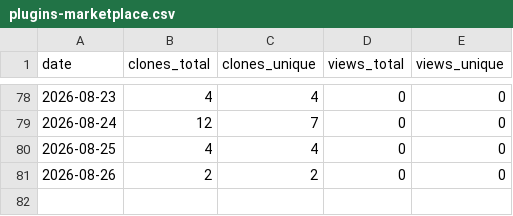
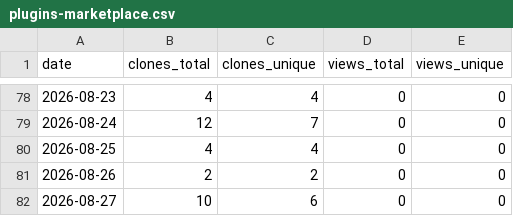
Before and after one commit to sesamehut/plugins-marketplace, a CSV file: traffic/plugins-marketplace.csv, drawn as a sheet; only a part is shown, gaps mark what is left out.

```diff
--- a/traffic/plugins-marketplace.csv
+++ b/traffic/plugins-marketplace.csv
@@ -81 +81,2 @@ date,clones_total,clones_unique,views_total,views_unique
 2026-08-26,2,2,0,0
+2026-08-27,10,6,0,0
```
Also changed, not shown: traffic/appstore-connect-skill.csv.
